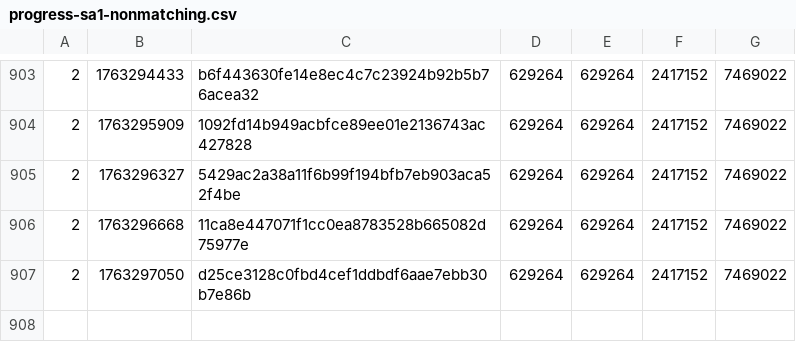
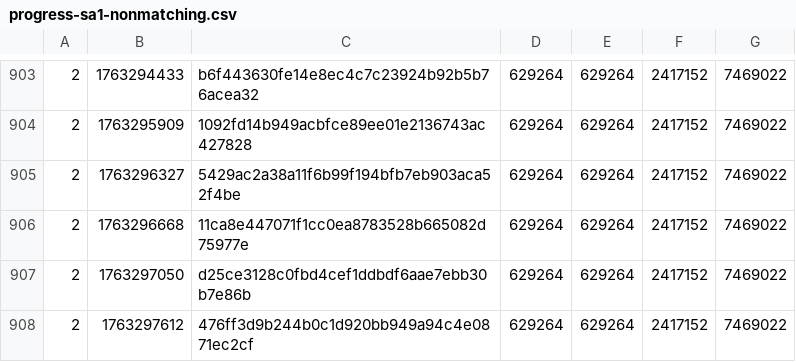
Before and after one commit to SAT-R/sa1, a CSV file: reports/progress-sa1-nonmatching.csv, drawn as a sheet; only a part is shown, gaps mark what is left out.

```diff
--- a/reports/progress-sa1-nonmatching.csv
+++ b/reports/progress-sa1-nonmatching.csv
@@ -907 +907,2 @@
 2,1763297050,d25ce3128c0fbd4cef1ddbdf6aae7ebb30b7e86b,629264,629264,2417152,7469022
+2,1763297612,476ff3d9b244b0c1d920bb949a94c4e0871ec2cf,629264,629264,2417152,7469022
```
Also changed, not shown: reports/progress-sa1-matching.csv, 1 other file.
